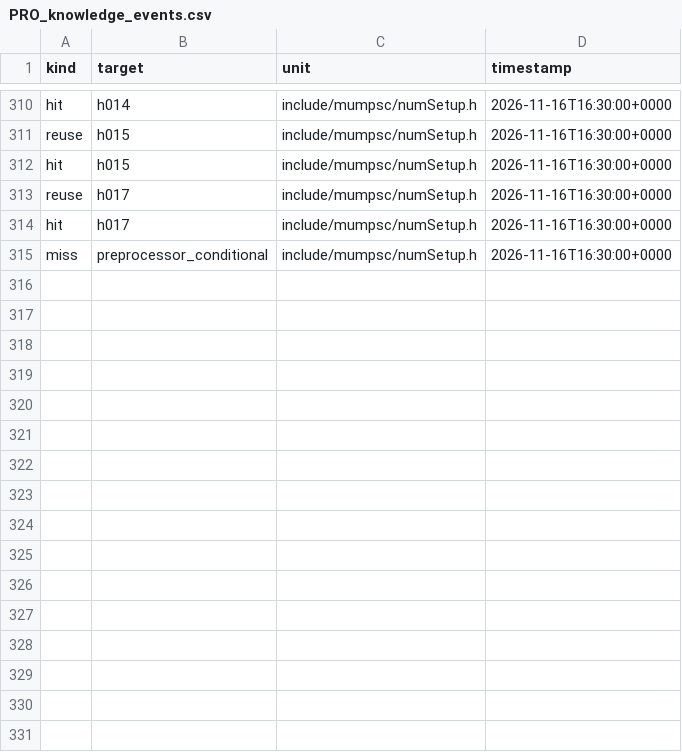
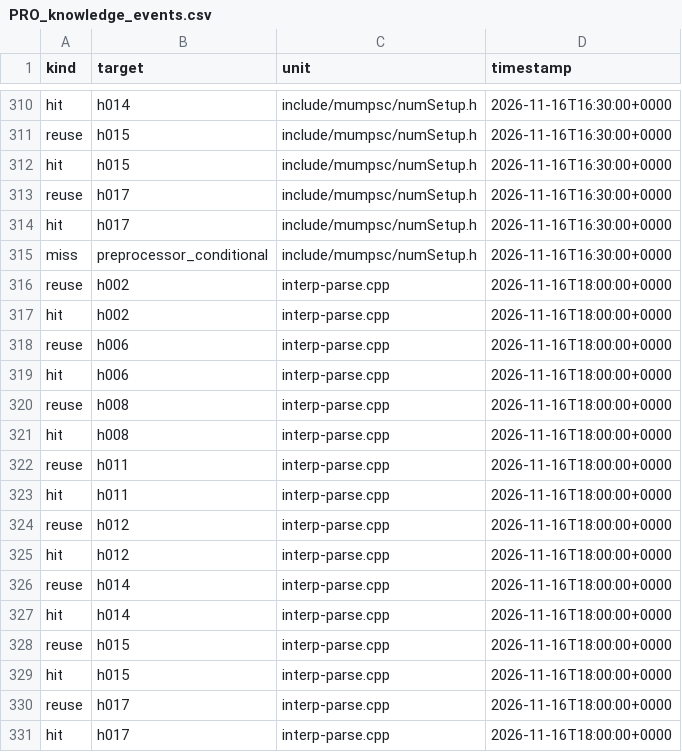
Before and after one commit to mjandrews1/mumps-research, a CSV file: wp2/logs/PRO_knowledge_events.csv, drawn as a sheet; only a part is shown, gaps mark what is left out; the diff names each change by its address in the sheet, - before the commit and + after, or states it on an @@ line.

Commit message:
PRO B1 unit 30: interp-parse.cpp::patrn1 (Msv +bd/xd/xpx)

```diff
--- a/wp2/logs/PRO_knowledge_events.csv
+++ b/wp2/logs/PRO_knowledge_events.csv
+row 316: reuse | h002 | interp-parse.cpp | 2026-11-16T18:00:00+0000
+row 317: hit | h002 | interp-parse.cpp | 2026-11-16T18:00:00+0000
+row 318: reuse | h006 | interp-parse.cpp | 2026-11-16T18:00:00+0000
+row 319: hit | h006 | interp-parse.cpp | 2026-11-16T18:00:00+0000
+row 320: reuse | h008 | interp-parse.cpp | 2026-11-16T18:00:00+0000
+row 321: hit | h008 | interp-parse.cpp | 2026-11-16T18:00:00+0000
+row 322: reuse | h011 | interp-parse.cpp | 2026-11-16T18:00:00+0000
+row 323: hit | h011 | interp-parse.cpp | 2026-11-16T18:00:00+0000
+row 324: reuse | h012 | interp-parse.cpp | 2026-11-16T18:00:00+0000
+row 325: hit | h012 | interp-parse.cpp | 2026-11-16T18:00:00+0000
+row 326: reuse | h014 | interp-parse.cpp | 2026-11-16T18:00:00+0000
+row 327: hit | h014 | interp-parse.cpp | 2026-11-16T18:00:00+0000
+row 328: reuse | h015 | interp-parse.cpp | 2026-11-16T18:00:00+0000
+row 329: hit | h015 | interp-parse.cpp | 2026-11-16T18:00:00+0000
+row 330: reuse | h017 | interp-parse.cpp | 2026-11-16T18:00:00+0000
+row 331: hit | h017 | interp-parse.cpp | 2026-11-16T18:00:00+0000
```
Also changed, not shown: 4 other files.
